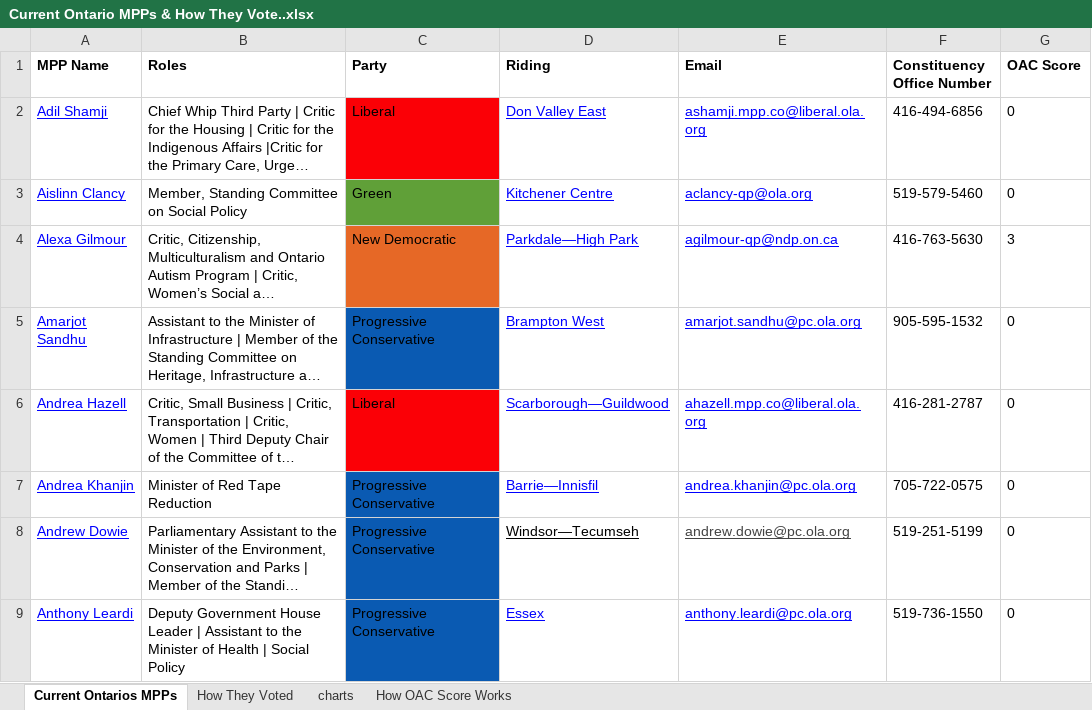
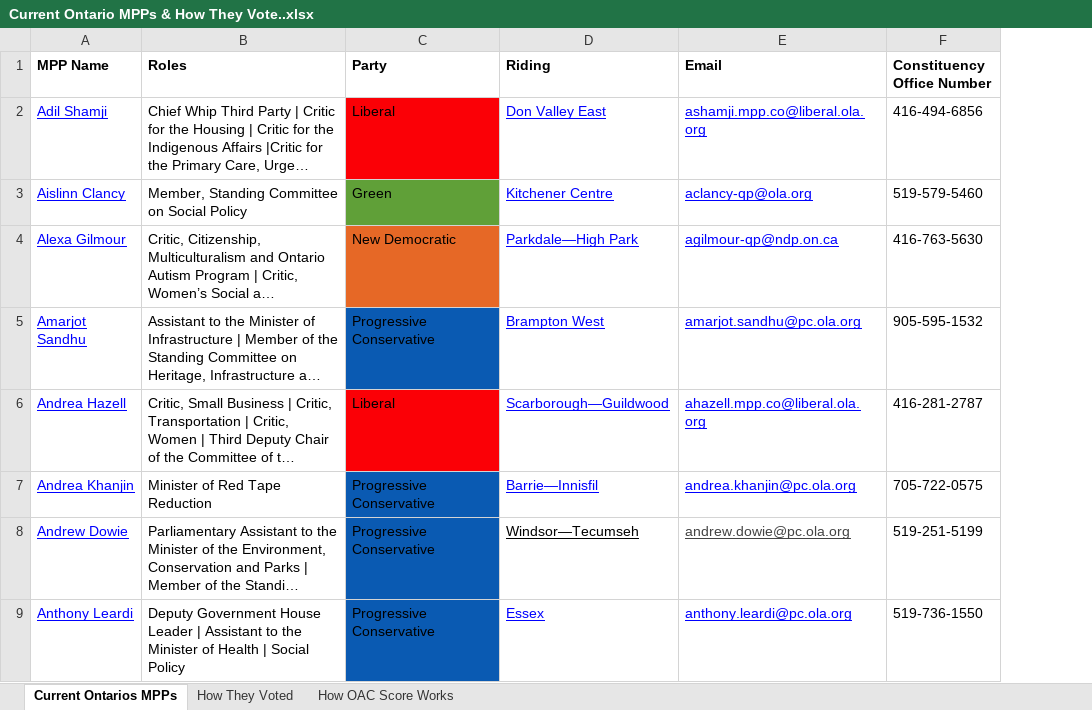
Before and after one commit to NomadBuilder/ontario-mpp-tracker, an Excel workbook: Current Ontario MPPs & How They Vote..xlsx, sheet Current Ontarios MPPs, drawn as a sheet; only a part is shown; long unchanged cells end in …; values as stored, in another font and other column widths than the file's, no borders; table styles not drawn; the diff names each change by its address in the sheet, - before the commit and + after, or states it on an @@ line.

```diff
--- a/Current Ontario MPPs & How They Vote..xlsx (sheet Current Ontarios MPPs)
+++ b/Current Ontario MPPs & How They Vote..xlsx (sheet Current Ontarios MPPs)
-sheet tab: charts
-column G (OAC Score), rows 2-9: 0 | 0 | 3 | 0 | 0 | 0 | 0 | 0
```
Also changed, not shown: sheet How They Voted, hidden cells, charts or pictures, 2 other files.
